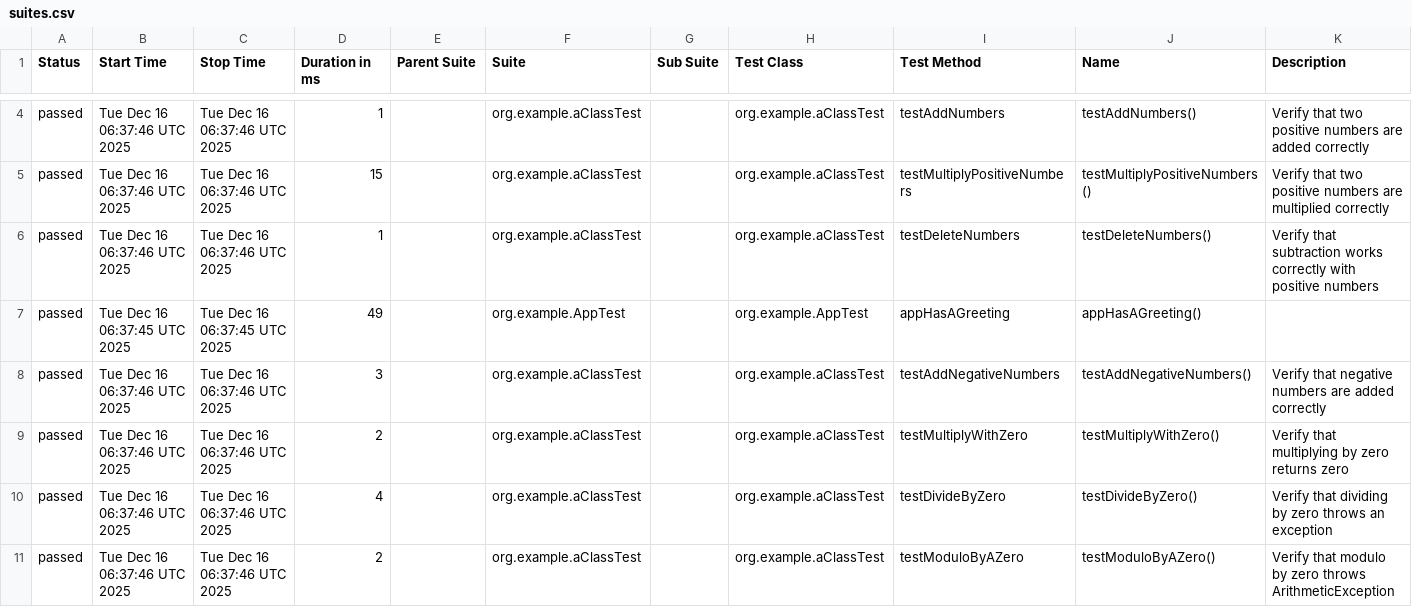
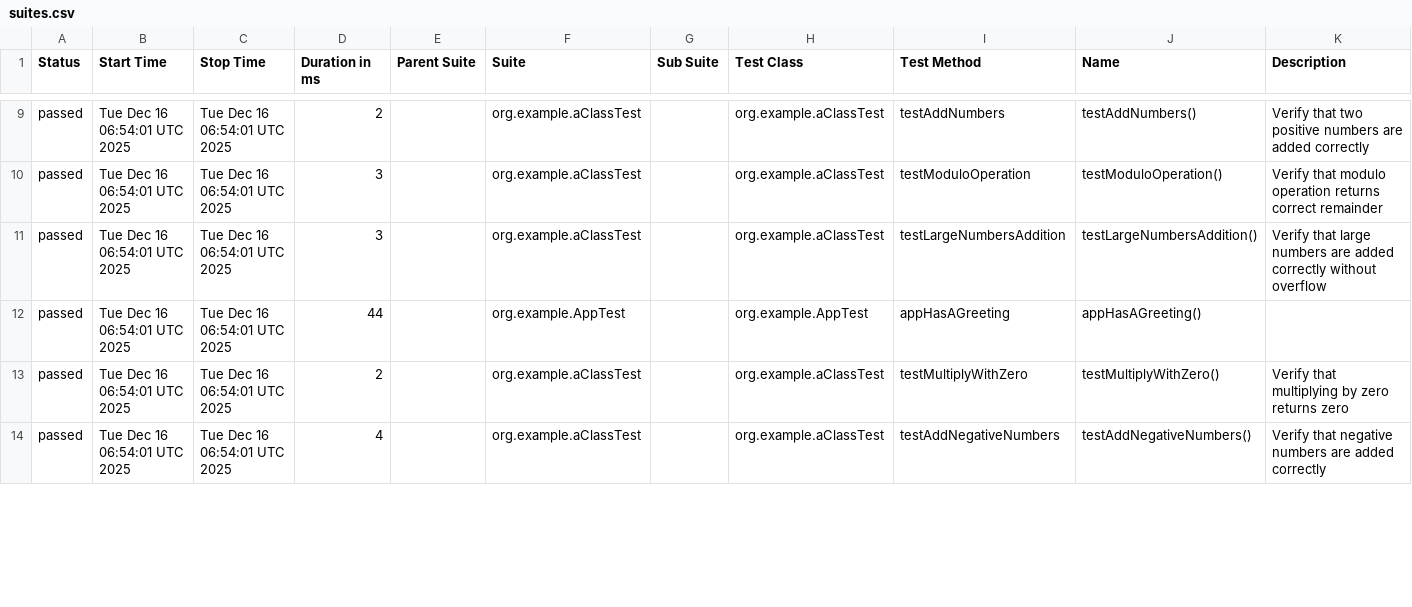
Before and after one commit to sameercancodewell-max/tcoe-automation-framework, a CSV file: allure/data/suites.csv, drawn as a sheet; only a part is shown, gaps mark what is left out; the diff covers the shown part only.

```diff
--- a/allure/data/suites.csv
+++ b/allure/data/suites.csv
@@ -4,8 +9,6 @@
-"passed","Tue Dec 16 06:37:46 UTC 2025","Tue Dec 16 06:37:46 UTC 2025","1","","org.example.aClassTest","","org.example.aClassTest","testAddNumbers","testAddNumbers()","Verify that two positive numbers are added correctly"
-"passed","Tue Dec 16 06:37:46 UTC 2025","Tue Dec 16 06:37:46 UTC 2025","15","","org.example.aClassTest","","org.example.aClassTest","testMultiplyPositiveNumbers","testMultiplyPositiveNumbers()","Verify that two positive numbers are multiplied correctly"
-"passed","Tue Dec 16 06:37:46 UTC 2025","Tue Dec 16 06:37:46 UTC 2025","1","","org.example.aClassTest","","org.example.aClassTest","testDeleteNumbers","testDeleteNumbers()","Verify that subtraction works correctly with positive numbers"
-"passed","Tue Dec 16 06:37:45 UTC 2025","Tue Dec 16 06:37:45 UTC 2025","49","","org.example.AppTest","","org.example.AppTest","appHasAGreeting","appHasAGreeting()",""
-"passed","Tue Dec 16 06:37:46 UTC 2025","Tue Dec 16 06:37:46 UTC 2025","3","","org.example.aClassTest","","org.example.aClassTest","testAddNegativeNumbers","testAddNegativeNumbers()","Verify that negative numbers are added correctly"
-"passed","Tue Dec 16 06:37:46 UTC 2025","Tue Dec 16 06:37:46 UTC 2025","2","","org.example.aClassTest","","org.example.aClassTest","testMultiplyWithZero","testMultiplyWithZero()","Verify that multiplying by zero returns zero"
-"passed","Tue Dec 16 06:37:46 UTC 2025","Tue Dec 16 06:37:46 UTC 2025","4","","org.example.aClassTest","","org.example.aClassTest","testDivideByZero","testDivideByZero()","Verify that dividing by zero throws an exception"
-"passed","Tue Dec 16 06:37:46 UTC 2025","Tue Dec 16 06:37:46 UTC 2025","2","","org.example.aClassTest","","org.example.aClassTest","testModuloByAZero","testModuloByAZero()","Verify that modulo by zero throws ArithmeticException"
+"passed","Tue Dec 16 06:54:01 UTC 2025","Tue Dec 16 06:54:01 UTC 2025","2","","org.example.aClassTest","","org.example.aClassTest","testAddNumbers","testAddNumbers()","Verify that two positive numbers are added correctly"
+"passed","Tue Dec 16 06:54:01 UTC 2025","Tue Dec 16 06:54:01 UTC 2025","3","","org.example.aClassTest","","org.example.aClassTest","testModuloOperation","testModuloOperation()","Verify that modulo operation returns correct remainder"
+"passed","Tue Dec 16 06:54:01 UTC 2025","Tue Dec 16 06:54:01 UTC 2025","3","","org.example.aClassTest","","org.example.aClassTest","testLargeNumbersAddition","testLargeNumbersAddition()","Verify that large numbers are added correctly without overflow"
+"passed","Tue Dec 16 06:54:01 UTC 2025","Tue Dec 16 06:54:01 UTC 2025","44","","org.example.AppTest","","org.example.AppTest","appHasAGreeting","appHasAGreeting()",""
+"passed","Tue Dec 16 06:54:01 UTC 2025","Tue Dec 16 06:54:01 UTC 2025","2","","org.example.aClassTest","","org.example.aClassTest","testMultiplyWithZero","testMultiplyWithZero()","Verify that multiplying by zero returns zero"
+"passed","Tue Dec 16 06:54:01 UTC 2025","Tue Dec 16 06:54:01 UTC 2025","4","","org.example.aClassTest","","org.example.aClassTest","testAddNegativeNumbers","testAddNegativeNumbers()","Verify that negative numbers are added correctly"
```
Also changed, not shown: 5 added rows, 3 removed rows and 13 edited cells elsewhere in this file, allure/data/behaviors.csv, 43 other files.
